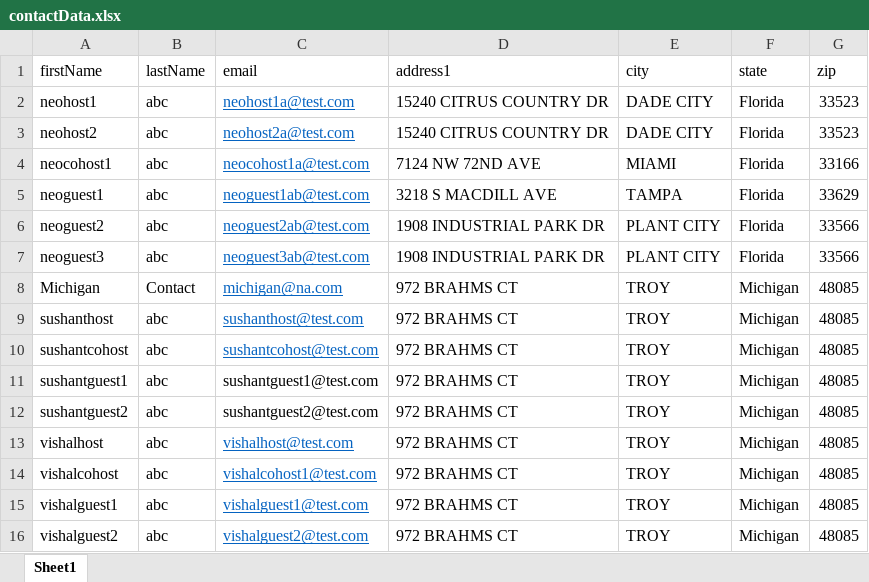
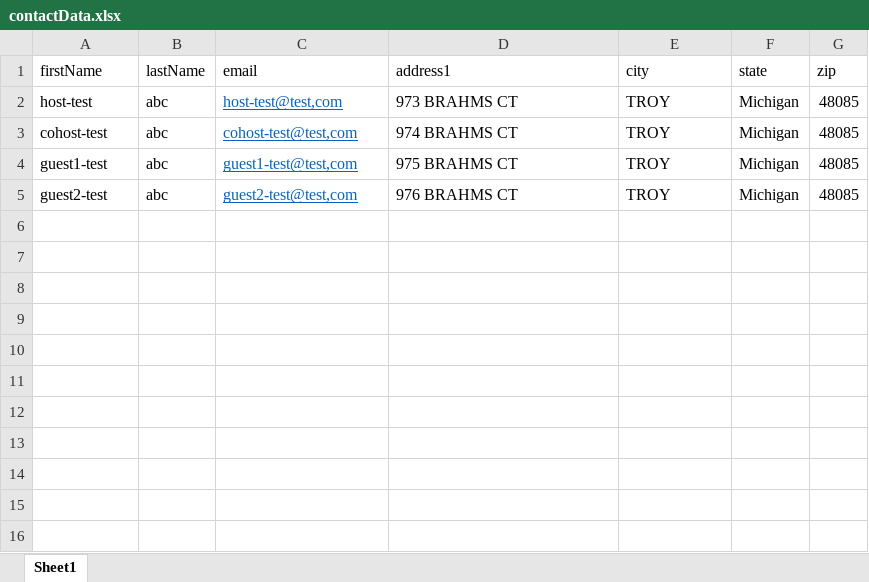
Before and after one commit to vishallamba25/cabi, an Excel workbook: KatalonProjects/contactData.xlsx, sheet Sheet1, drawn as a sheet; values as stored, in another font and other column widths than the file's, no borders; removed rows and columns are numbered as before the commit, all else as after; the diff names each change by its address in the sheet, - before the commit and + after, or states it on an @@ line.

```diff
--- a/KatalonProjects/contactData.xlsx (sheet Sheet1)
+++ b/KatalonProjects/contactData.xlsx (sheet Sheet1)
-row 2: neohost1 | abc | neohost1a@test.com | 15240 CITRUS COUNTRY DR | DADE CITY | Florida | 33523
-row 3: neohost2 | abc | neohost2a@test.com | 15240 CITRUS COUNTRY DR | DADE CITY | Florida | 33523
-row 4: neocohost1 | abc | neocohost1a@test.com | 7124 NW 72ND AVE | MIAMI | Florida | 33166
-row 5: neoguest1 | abc | neoguest1ab@test.com | 3218 S MACDILL AVE | TAMPA | Florida | 33629
-row 6: neoguest2 | abc | neoguest2ab@test.com | 1908 INDUSTRIAL PARK DR | PLANT CITY | Florida | 33566
-row 7: neoguest3 | abc | neoguest3ab@test.com | 1908 INDUSTRIAL PARK DR | PLANT CITY | Florida | 33566
-row 8: Michigan | Contact | michigan@na.com | 972 BRAHMS CT | TROY | Michigan | 48085
-A2 (firstName): sushanthost
+A2 (firstName): host-test
-C2 (email): sushanthost@test.com
+C2 (email): host-test@test,com
-D2 (address1): 972 BRAHMS CT
+D2 (address1): 973 BRAHMS CT
-A3 (firstName): sushantcohost
+A3 (firstName): cohost-test
-C3 (email): sushantcohost@test.com
+C3 (email): cohost-test@test,com
-D3 (address1): 972 BRAHMS CT
+D3 (address1): 974 BRAHMS CT
-A4 (firstName): sushantguest1
+A4 (firstName): guest1-test
-C4 (email): sushantguest1@test.com
+C4 (email): guest1-test@test,com
@@ C4:C5 underline: off → on, text colour: black → #0563C1 @@
-D4 (address1): 972 BRAHMS CT
+D4 (address1): 975 BRAHMS CT
-A5 (firstName): sushantguest2
+A5 (firstName): guest2-test
-C5 (email): sushantguest2@test.com
+C5 (email): guest2-test@test,com
-D5 (address1): 972 BRAHMS CT
+D5 (address1): 976 BRAHMS CT
-row 13: vishalhost | abc | vishalhost@test.com | 972 BRAHMS CT | TROY | Michigan | 48085
-row 14: vishalcohost | abc | vishalcohost1@test.com | 972 BRAHMS CT | TROY | Michigan | 48085
-row 15: vishalguest1 | abc | vishalguest1@test.com | 972 BRAHMS CT | TROY | Michigan | 48085
-row 16: vishalguest2 | abc | vishalguest2@test.com | 972 BRAHMS CT | TROY | Michigan | 48085
```
Also changed, not shown: KatalonProjects/credData.xlsx, KatalonProjects/micrositeData.xlsx, 22 other files.
